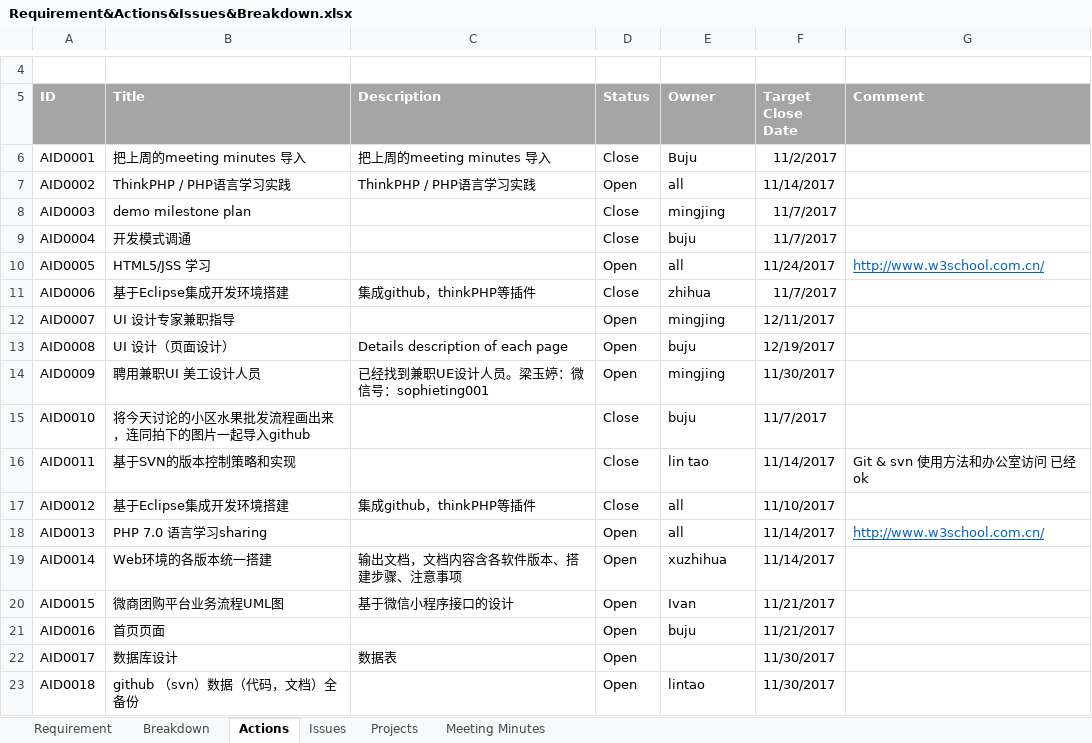
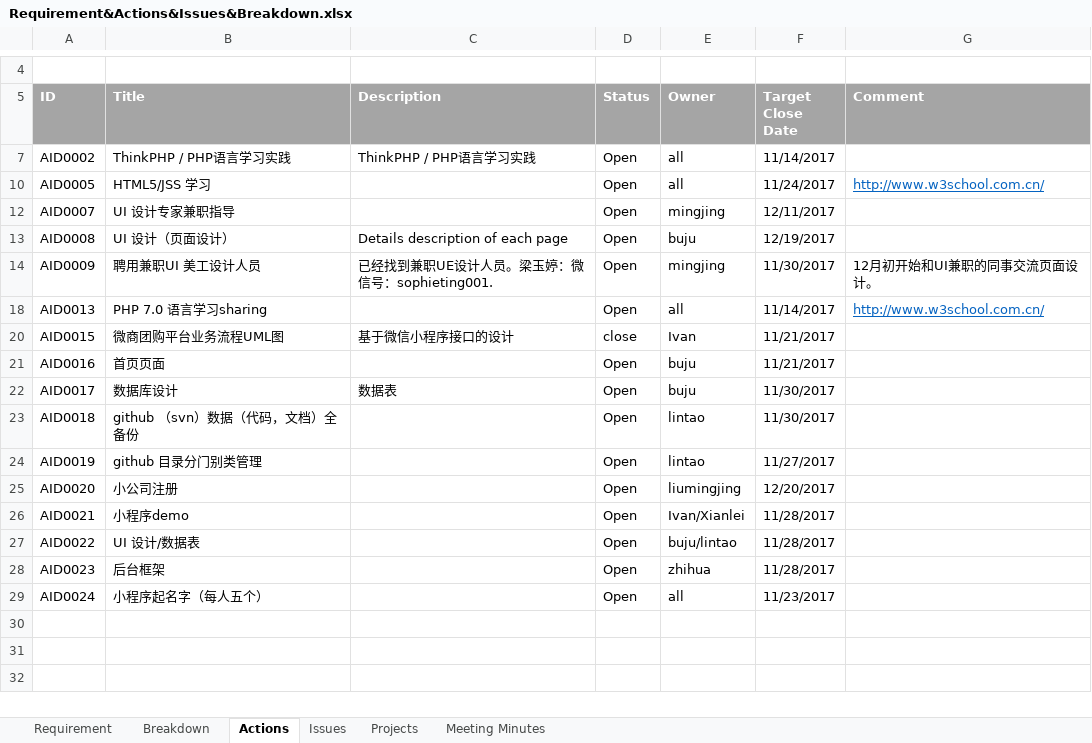
Before and after one commit to tudooooor/share, an Excel workbook: Requirement&Actions&Issues&Breakdown.xlsx, sheet Actions, drawn as a sheet; only a part is shown, gaps mark what is left out; values as stored, in another font and other column widths than the file's, no borders; removed rows and columns are numbered as before the commit, all else as after; the diff names each change by its address in the sheet, - before the commit and + after, or states it on an @@ line.

Commit message:
update AP

```diff
--- a/Requirement&Actions&Issues&Breakdown.xlsx (sheet Actions)
+++ b/Requirement&Actions&Issues&Breakdown.xlsx (sheet Actions)
@@ row 6 hidden: AID0001 | 把上周的meeting minutes 导入 | 把上周的meeting minutes 导入 | Close | Buju | 11/2/2017 @@
@@ row 8 hidden: AID0003 | demo milestone plan |  | Close | mingjing | 11/7/2017 @@
@@ row 9 hidden: AID0004 | 开发模式调通 |  | Close | buju | 11/7/2017 @@
@@ row 11 hidden: AID0006 | 基于Eclipse集成开发环境搭建 | 集成github，thinkPHP等插件 | Close | zhihua | 11/7/2017 @@
-C14 (Description): 已经找到兼职UE设计人员。梁玉婷：微信号：sophieting001
+C14 (Description): 已经找到兼职UE设计人员。梁玉婷：微信号：sophieting001.
-G14 (Comment): (empty)
+G14 (Comment): 12月初开始和UI兼职的同事交流页面设计。
@@ row 15 hidden: AID0010 | 将今天讨论的小区水果批发流程画出来，连同拍下的图片一起导入github |  | Close | buju | 11/7/2017 @@
@@ row 16 hidden: AID0011 | 基于SVN的版本控制策略和实现 |  | Close | lin tao | 11/14/2017 | Git & svn 使用方法和办公室访问 已经ok @@
@@ row 17 hidden: AID0012 | 基于Eclipse集成开发环境搭建 | 集成github，thinkPHP等插件 | Close | all | 11/10/2017 @@
-row 19: AID0014 | Web环境的各版本统一搭建 | 输出文档，文档内容含各软件版本、搭建步骤、注意事项 | Open | xuzhihua | 11/14/2017
-D20 (Status): Open
+D20 (Status): close
-E22 (Owner): (empty)
+E22 (Owner): buju
+row 24: AID0019 | github 目录分门别类管理 |  | Open | lintao | 11/27/2017
+row 25: AID0020 | 小公司注册 |  | Open | liumingjing | 12/20/2017
+row 26: AID0021 | 小程序demo |  | Open | Ivan/Xianlei | 11/28/2017
+row 27: AID0022 | UI 设计/数据表 |  | Open | buju/lintao | 11/28/2017
+row 28: AID0023 | 后台框架 |  | Open | zhihua | 11/28/2017
+row 29: AID0024 | 小程序起名字（每人五个） |  | Open | all | 11/23/2017
```
Also changed, not shown: hidden cells.
